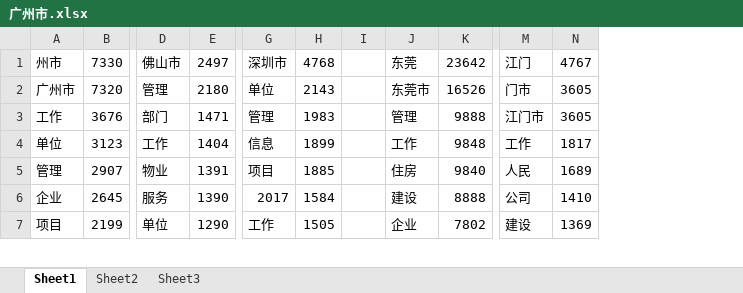
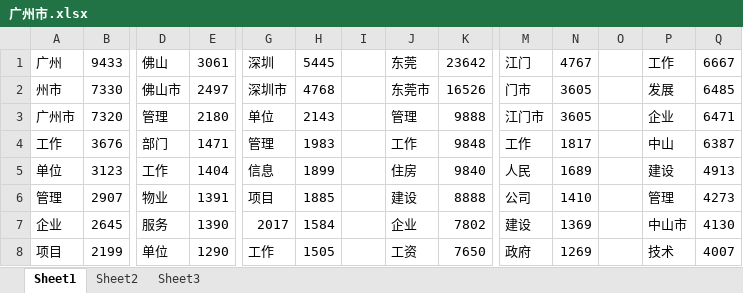
Before and after one commit to noblevil/gov-info-analysis, an Excel workbook: Gov_research/excel/广州市.xlsx, sheet Sheet1, drawn as a sheet; only a part is shown, gaps mark what is left out; values as stored, in another font and other column widths than the file's, no borders; addresses are those after the commit; rows hold the shown columns only; the diff covers the shown part only; the diff names each change by its address in the sheet, - before the commit and + after, or states it on an @@ line.

```diff
--- a/Gov_research/excel/广州市.xlsx (sheet Sheet1)
+++ b/Gov_research/excel/广州市.xlsx (sheet Sheet1)
+column O, empty
+column P, rows 2-8: 发展 | 企业 | 中山 | 建设 | 管理 | 中山市 | 技术
+column Q, rows 2-8: 6485 | 6471 | 6387 | 4913 | 4273 | 4130 | 4007
+row 1: 广州 | 9433 | 佛山 | 3061 | 深圳 | 5445 |  | 东莞 | 23642 | 江门 | 4767 |  | 工作 | 6667
-J2: 东莞
+J2: 东莞市
-K2: 23642
+K2: 16526
-M2: 江门
+M2: 门市
-N2: 4767
+N2: 3605
-J3: 东莞市
+J3: 管理
-K3: 16526
+K3: 9888
-M3: 门市
+M3: 江门市
-J4: 管理
+J4: 工作
-K4: 9888
+K4: 9848
-M4: 江门市
+M4: 工作
-N4: 3605
+N4: 1817
-J5: 工作
+J5: 住房
-K5: 9848
+K5: 9840
-M5: 工作
+M5: 人民
-N5: 1817
+N5: 1689
-J6: 住房
+J6: 建设
-K6: 9840
+K6: 8888
-M6: 人民
+M6: 公司
-N6: 1689
+N6: 1410
-J7: 建设
+J7: 企业
-K7: 8888
+K7: 7802
-M7: 公司
+M7: 建设
-N7: 1410
+N7: 1369
-J8: 企业
+J8: 工资
-K8: 7802
+K8: 7650
-M8: 建设
+M8: 政府
-N8: 1369
+N8: 1269
```
Also changed, not shown: 10 added rows, 7 removed rows and 46 edited cells elsewhere in this sheet, 22 other files.
